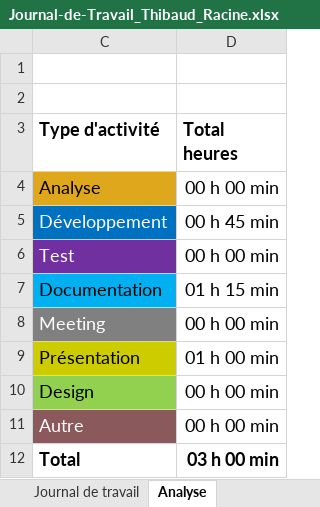
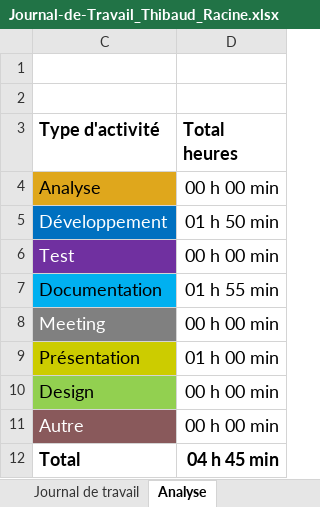
Before and after one commit to Gorfort/P_183-SecuredApp, an Excel workbook: Documentation/Journal-de-Travail_Thibaud_Racine.xlsx, sheet Analyse, drawn as a sheet; values as stored, in another font and other column widths than the file's, no borders; charts and pictures not drawn; the diff names each change by its address in the sheet, - before the commit and + after, or states it on an @@ line.

```diff
--- a/Documentation/Journal-de-Travail_Thibaud_Racine.xlsx (sheet Analyse)
+++ b/Documentation/Journal-de-Travail_Thibaud_Racine.xlsx (sheet Analyse)
-D5 (Total heures): 00 h 45 min
+D5 (Total heures): 01 h 50 min
-D7 (Total heures): 01 h 15 min
+D7 (Total heures): 01 h 55 min
-D12 (Total heures): 03 h 00 min
+D12 (Total heures): 04 h 45 min
```
Also changed, not shown: sheet Journal de travail, hidden cells, charts or pictures.
